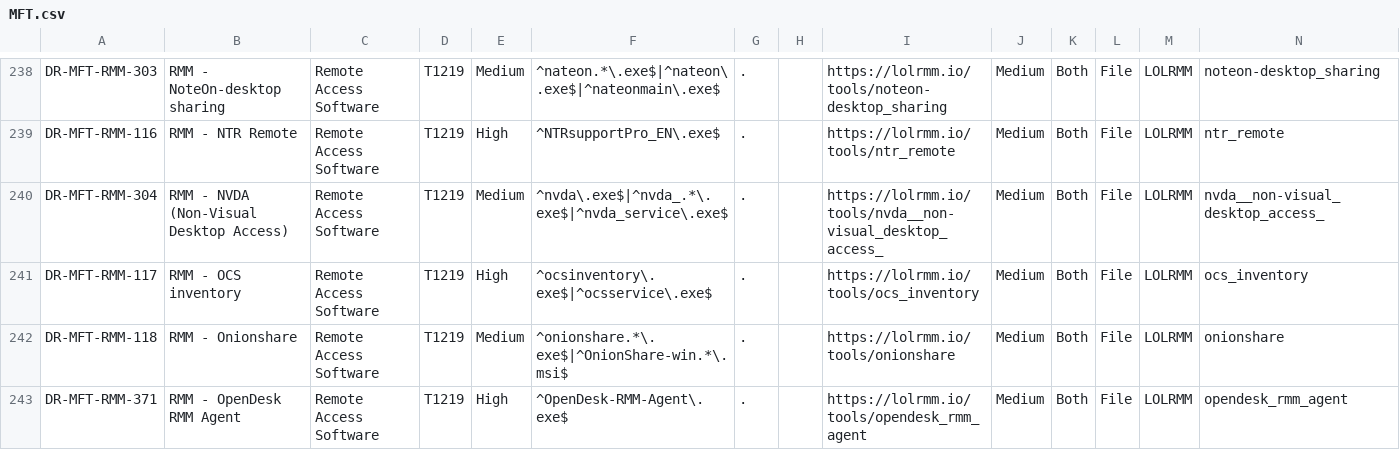
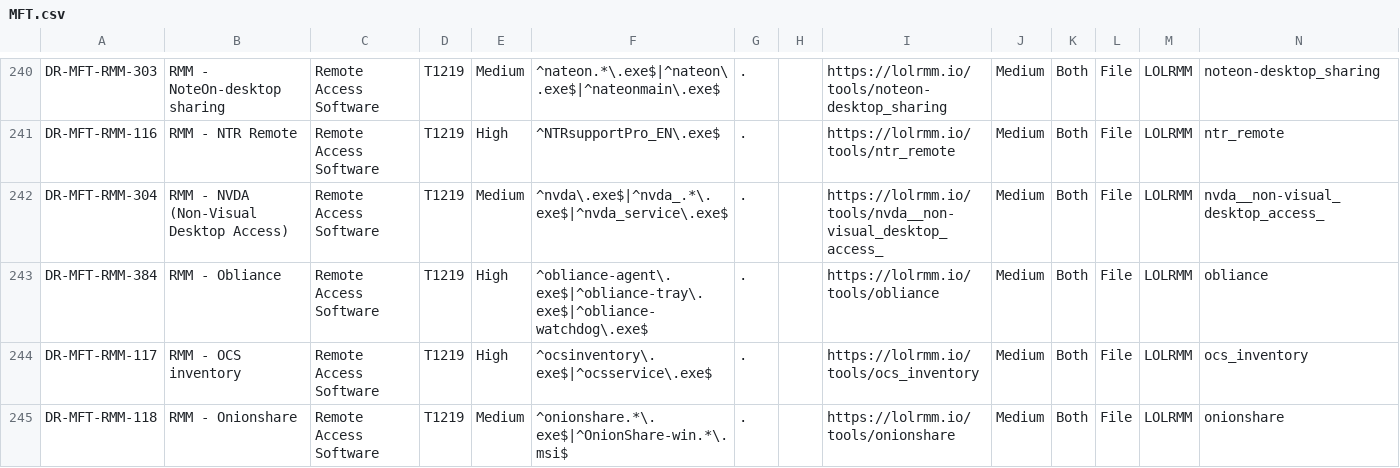
Before and after one commit to mgreen27/DetectRaptor, a CSV file: csv/MFT.csv, drawn as a sheet; only a part is shown, gaps mark what is left out; the shorter side is filled out with more unchanged rows; the diff covers the shown part only.

```diff
--- a/csv/MFT.csv
+++ b/csv/MFT.csv
@@ -240,2 +242,3 @@ DR-MFT-RMM-116,RMM - NTR Remote,Remote Access Software,T1219,High,^NTRsupportPro
 DR-MFT-RMM-304,RMM - NVDA (Non-Visual Desktop Access),Remote Access Software,T1219,Medium,^nvda\.exe$|^nvda_.*\.exe$|^nvda_service\.exe$,.,,https://lolrmm.io/tools/nvda__non-visual_desktop_access_,Medium,Both,File,LOLRMM,nvda__non-visual_desktop_access_
+DR-MFT-RMM-384,RMM - Obliance,Remote Access Software,T1219,High,^obliance-agent\.exe$|^obliance-tray\.exe$|^obliance-watchdog\.exe$,.,,https://lolrmm.io/tools/obliance,Medium,Both,File,LOLRMM,obliance
 DR-MFT-RMM-117,RMM - OCS inventory,Remote Access Software,T1219,High,^ocsinventory\.exe$|^ocsservice\.exe$,.,,https://lolrmm.io/tools/ocs_inventory,Medium,Both,File,LOLRMM,ocs_inventory
```
Also changed, not shown: 5 added rows elsewhere in this file, csv/MFT_RMM_Coverage.csv, csv/MFT_RMM_IDs.csv, 10 other files.
